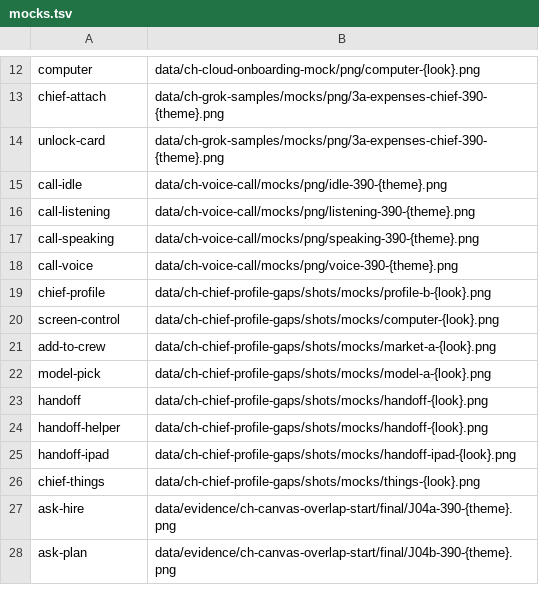
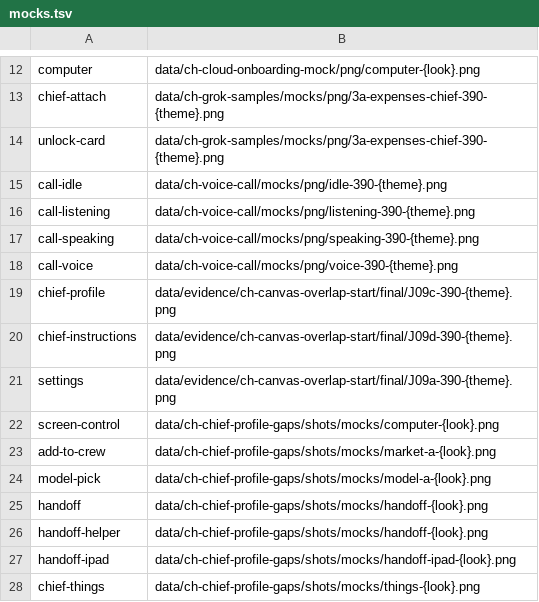
Before and after one commit to umeranjum17/crewhouse, a TSV file: scripts/verify/mocks.tsv, drawn as a sheet; only a part is shown, gaps mark what is left out; the shorter side is filled out with more unchanged rows.

Commit message:
Chief's profile and Settings on the final Stack (J09c, J09a); helper names on one line
Chief's profile is the approved J09c: a round back, his portrait card in his blue, then Routines, News and
Instructions as 17px rows; on a computer a header bar with the portrait left and the rows right. Computer
(with Take control), Things and What happened follow while they apply. Its Instructions page wears the J09d
header ("How Chief works", "Chief's profile").

Settings is the approved J09a: a header bar on a computer, the trust card across, then two columns (You and
Look; Connected with Getting set up and Google setup); on a phone the rows read as one card, then Look.

A hire card's name stays on one line, shrinking to fit its column, and its yes uses the helper's first
name, "Yes, bring Ivy on", as the approved card does.

scripts/verify/face-motion.mjs witnesses the Little nudge on the real product: a working face moves, and
Reduce Motion stills every face.

```diff
--- a/scripts/verify/mocks.tsv
+++ b/scripts/verify/mocks.tsv
@@ -18,3 +18,5 @@ call-speaking	data/ch-voice-call/mocks/png/speaking-390-{theme}.png
 call-voice	data/ch-voice-call/mocks/png/voice-390-{theme}.png
-chief-profile	data/ch-chief-profile-gaps/shots/mocks/profile-b-{look}.png
+chief-profile	data/evidence/ch-canvas-overlap-start/final/J09c-390-{theme}.png
+chief-instructions	data/evidence/ch-canvas-overlap-start/final/J09d-390-{theme}.png
+settings	data/evidence/ch-canvas-overlap-start/final/J09a-390-{theme}.png
 screen-control	data/ch-chief-profile-gaps/shots/mocks/computer-{look}.png
```
Also changed, not shown: scripts/verify/screens-ci.tsv, 14 other files.
